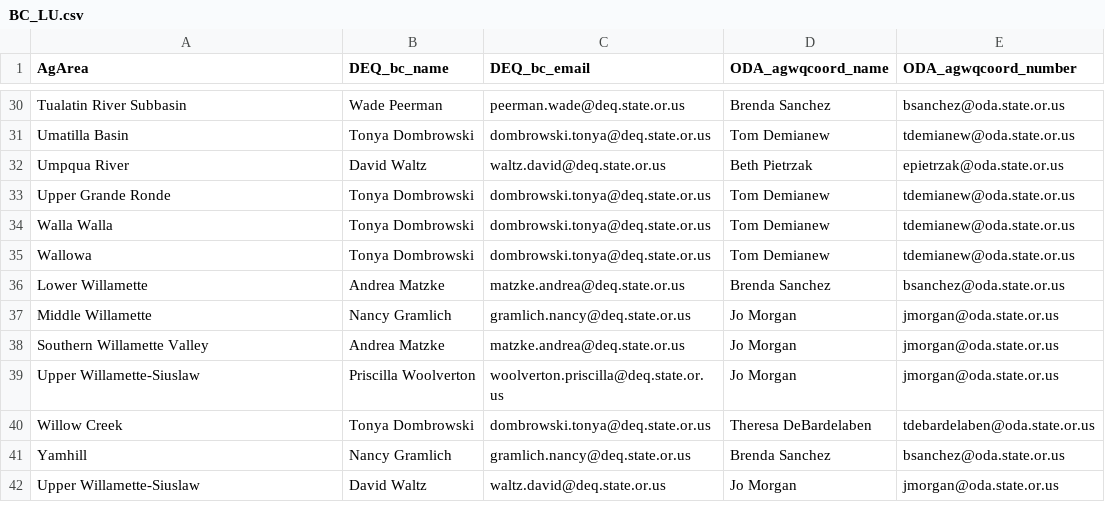
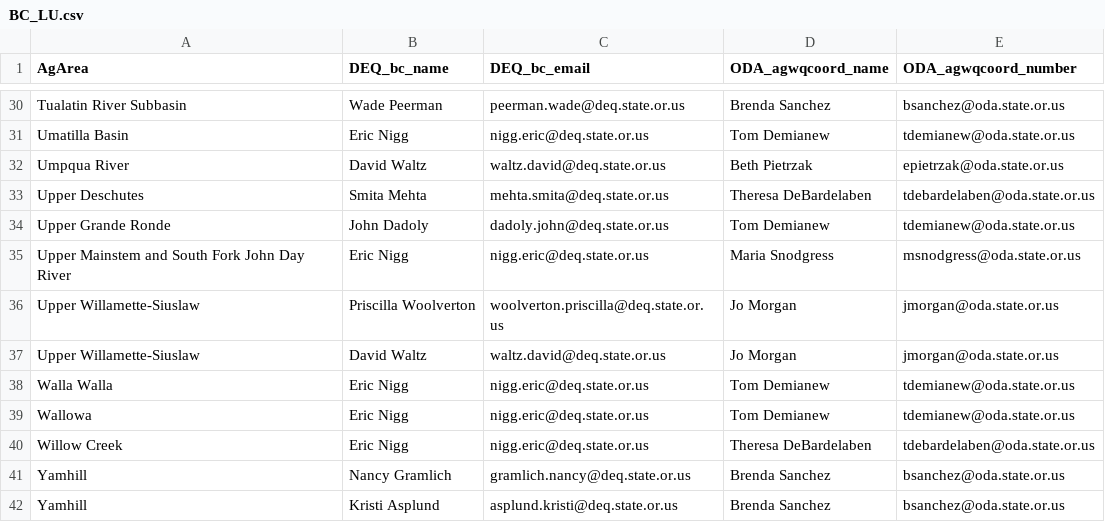
Before and after one commit to MaddeeRubenson/StatusAndTrendsRMarkdown, a CSV file: Lookups/BC_LU.csv, drawn as a sheet; only a part is shown, gaps mark what is left out; removed rows and columns are numbered as before the commit, all else as after; the diff covers the shown part only; the diff names each change by its address in the sheet, - before the commit and + after, or states it on an @@ line.

```diff
--- a/Lookups/BC_LU.csv
+++ b/Lookups/BC_LU.csv
-B31 (DEQ_bc_name): Tonya Dombrowski
+B31 (DEQ_bc_name): Eric Nigg
-C31 (DEQ_bc_email): dombrowski.tonya@deq.state.or.us
+C31 (DEQ_bc_email): nigg.eric@deq.state.or.us
@@ row 9 moved to row 33: Upper Deschutes @@
-B34 (DEQ_bc_name): Tonya Dombrowski
+B34 (DEQ_bc_name): John Dadoly
-C34 (DEQ_bc_email): dombrowski.tonya@deq.state.or.us
+C34 (DEQ_bc_email): dadoly.john@deq.state.or.us
-row 34: Walla Walla | Tonya Dombrowski | dombrowski.tonya@deq.state.or.us | Tom Demianew | tdemianew@oda.state.or.us
-row 35: Wallowa | Tonya Dombrowski | dombrowski.tonya@deq.state.or.us | Tom Demianew | tdemianew@oda.state.or.us
@@ row 36 moved to row 16: Lower Willamette @@
@@ row 37 moved to row 21: Middle Willamette @@
@@ row 38 moved to row 29: Southern Willamette Valley @@
+row 35: Upper Mainstem and South Fork John Day River | Eric Nigg | nigg.eric@deq.state.or.us | Maria Snodgress | msnodgress@oda.state.or.us
@@ row 42 moved to row 37: Upper Willamette-Siuslaw @@
+row 38: Walla Walla | Eric Nigg | nigg.eric@deq.state.or.us | Tom Demianew | tdemianew@oda.state.or.us
+row 39: Wallowa | Eric Nigg | nigg.eric@deq.state.or.us | Tom Demianew | tdemianew@oda.state.or.us
-B40 (DEQ_bc_name): Tonya Dombrowski
+B40 (DEQ_bc_name): Eric Nigg
-C40 (DEQ_bc_email): dombrowski.tonya@deq.state.or.us
+C40 (DEQ_bc_email): nigg.eric@deq.state.or.us
+row 42: Yamhill | Kristi Asplund | asplund.kristi@deq.state.or.us | Brenda Sanchez | bsanchez@oda.state.or.us
```
Also changed, not shown: 3 added rows, 5 removed rows, 2 moved rows and 11 edited cells elsewhere in this file.
